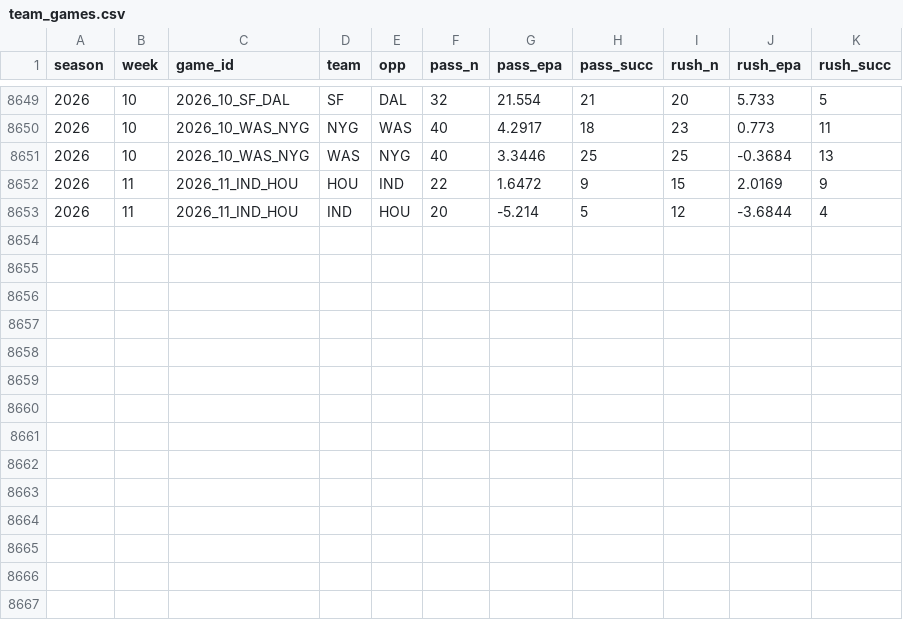
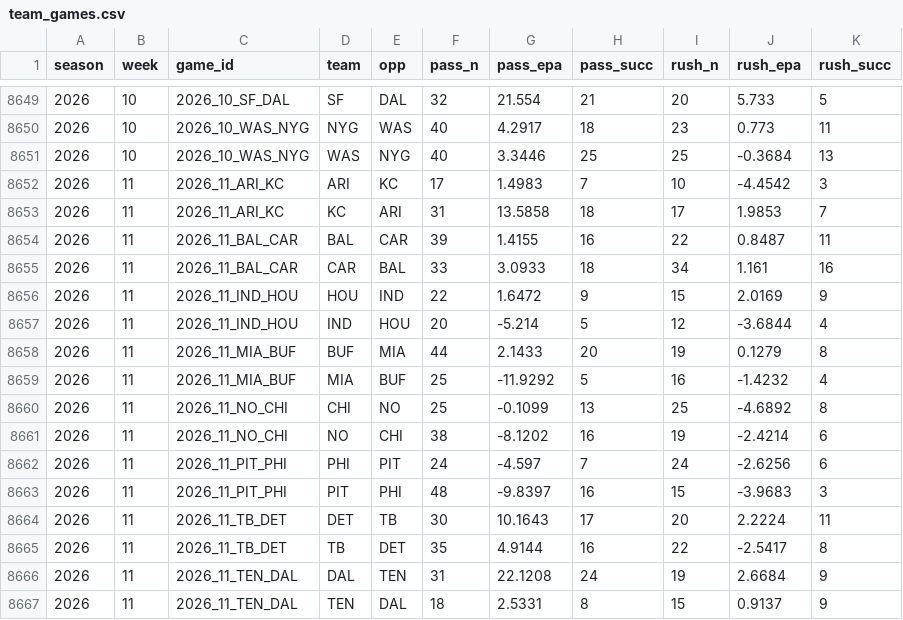
Before and after one commit to tlrsellers/nfl, a CSV file: data/model/team_games.csv, drawn as a sheet; only a part is shown, gaps mark what is left out.

```diff
--- a/data/model/team_games.csv
+++ b/data/model/team_games.csv
@@ -8651,3 +8651,17 @@ season,week,game_id,team,opp,pass_n,pass_epa,pass_succ,rush_n,rush_epa,rush_succ
 2026,10,2026_10_WAS_NYG,WAS,NYG,40,3.3446,25,25,-0.3684,13
+2026,11,2026_11_ARI_KC,ARI,KC,17,1.4983,7,10,-4.4542,3
+2026,11,2026_11_ARI_KC,KC,ARI,31,13.5858,18,17,1.9853,7
+2026,11,2026_11_BAL_CAR,BAL,CAR,39,1.4155,16,22,0.8487,11
+2026,11,2026_11_BAL_CAR,CAR,BAL,33,3.0933,18,34,1.161,16
 2026,11,2026_11_IND_HOU,HOU,IND,22,1.6472,9,15,2.0169,9
 2026,11,2026_11_IND_HOU,IND,HOU,20,-5.214,5,12,-3.6844,4
+2026,11,2026_11_MIA_BUF,BUF,MIA,44,2.1433,20,19,0.1279,8
+2026,11,2026_11_MIA_BUF,MIA,BUF,25,-11.9292,5,16,-1.4232,4
+2026,11,2026_11_NO_CHI,CHI,NO,25,-0.1099,13,25,-4.6892,8
+2026,11,2026_11_NO_CHI,NO,CHI,38,-8.1202,16,19,-2.4214,6
+2026,11,2026_11_PIT_PHI,PHI,PIT,24,-4.597,7,24,-2.6256,6
+2026,11,2026_11_PIT_PHI,PIT,PHI,48,-9.8397,16,15,-3.9683,3
+2026,11,2026_11_TB_DET,DET,TB,30,10.1643,17,20,2.2224,11
+2026,11,2026_11_TB_DET,TB,DET,35,4.9144,16,22,-2.5417,8
+2026,11,2026_11_TEN_DAL,DAL,TEN,31,22.1208,24,19,2.6684,9
+2026,11,2026_11_TEN_DAL,TEN,DAL,18,2.5331,8,15,0.9137,9
```
Also changed, not shown: 11 other files.
